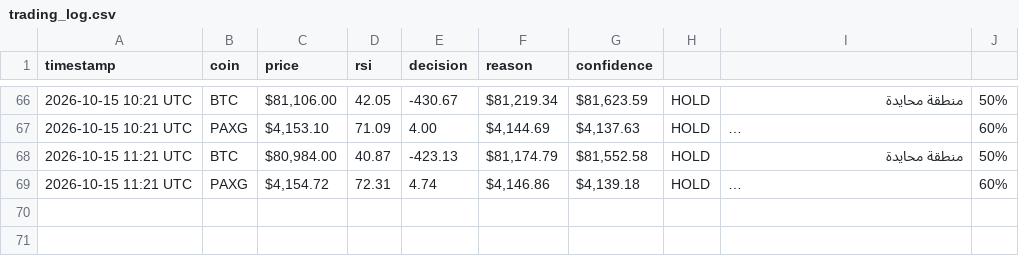
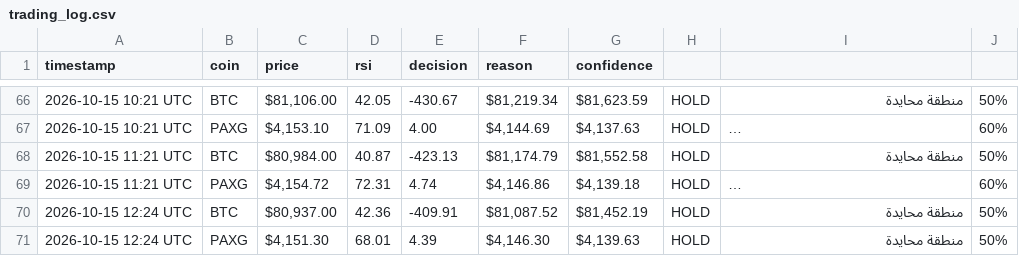
Before and after one commit to Akram1pot/trading-bot, a CSV file: trading_log.csv, drawn as a sheet; only a part is shown, gaps mark what is left out; long unchanged cells end in …; the diff names each change by its address in the sheet, - before the commit and + after, or states it on an @@ line.

```diff
--- a/trading_log.csv
+++ b/trading_log.csv
+row 70: 2026-10-15 12:24 UTC | BTC | $80,937.00 | 42.36 | -409.91 | $81,087.52 | $81,452.19 | HOLD | منطقة محايدة | 50%
+row 71: 2026-10-15 12:24 UTC | PAXG | $4,151.30 | 68.01 | 4.39 | $4,146.30 | $4,139.63 | HOLD | منطقة محايدة | 50%
```
